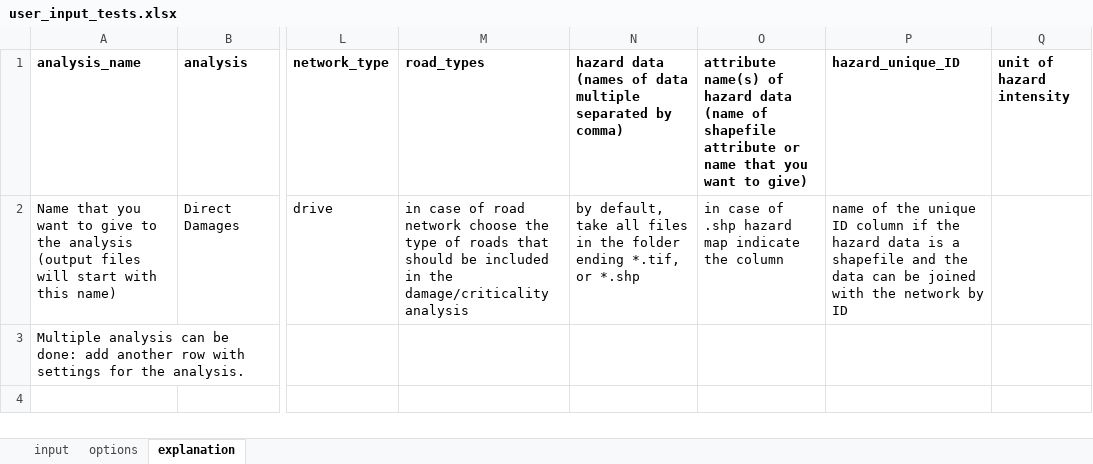
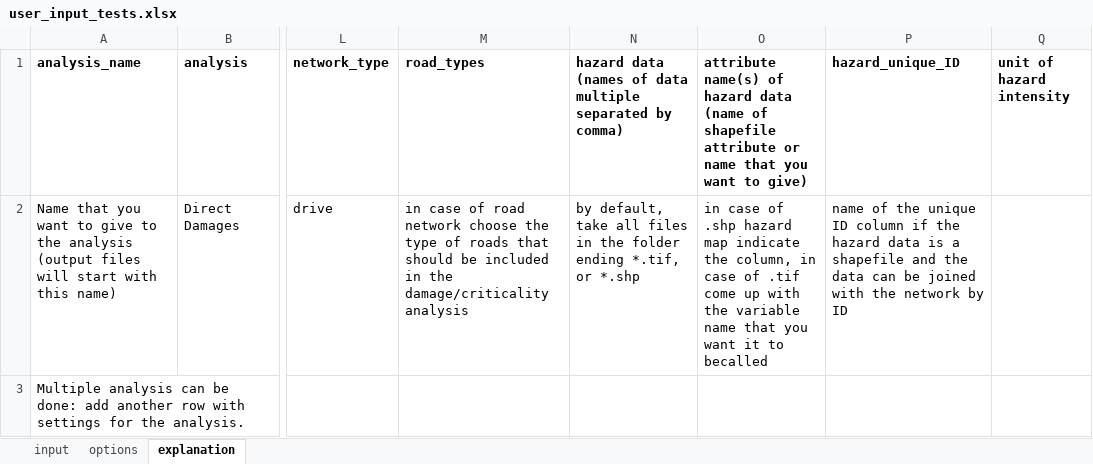
Before and after one commit to Deltares/ra2ce, an Excel workbook: input/user_input_tests.xlsx, sheet explanation, drawn as a sheet; only a part is shown, gaps mark what is left out; values as stored, in another font and other column widths than the file's, no borders; the diff names each change by its address in the sheet, - before the commit and + after, or states it on an @@ line.

```diff
--- a/input/user_input_tests.xlsx (sheet explanation)
+++ b/input/user_input_tests.xlsx (sheet explanation)
-O2: …indicate the column
+O2: …indicate the column, in case of .tif come up with the variable name that you want it to becalled
```
Also changed, not shown: sheet input, sheet options, 3 other files.
